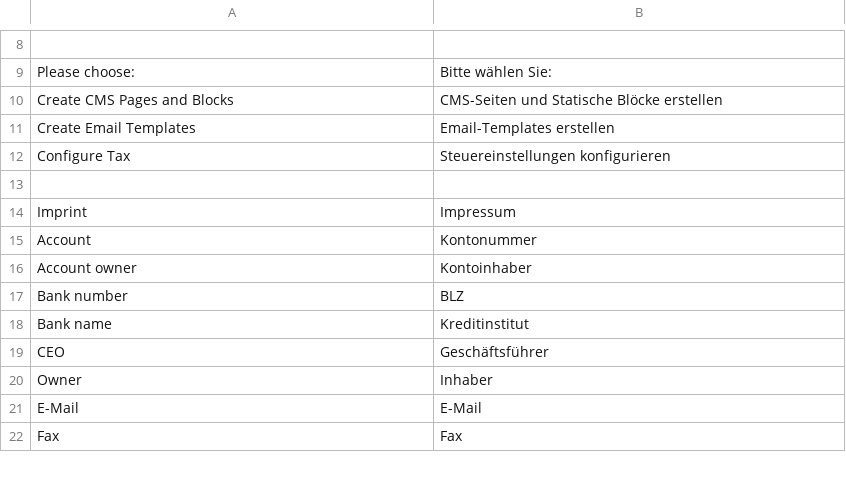
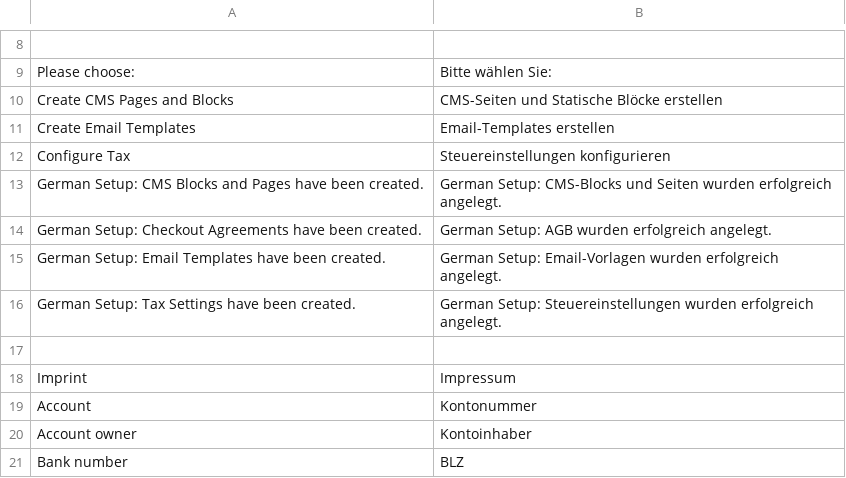
Before and after one commit to firegento/firegento-magesetup, a CSV file: src/app/locale/de_DE/FireGento_GermanSetup.csv, drawn as a sheet; only a part is shown, gaps mark what is left out; the shorter side is filled out with more unchanged rows.

```diff
--- a/src/app/locale/de_DE/FireGento_GermanSetup.csv
+++ b/src/app/locale/de_DE/FireGento_GermanSetup.csv
@@ -12,2 +12,6 @@
 "Configure Tax","Steuereinstellungen konfigurieren"
+"German Setup: CMS Blocks and Pages have been created.","German Setup: CMS-Blocks und Seiten wurden erfolgreich angelegt."
+"German Setup: Checkout Agreements have been created.","German Setup: AGB wurden erfolgreich angelegt."
+"German Setup: Email Templates have been created.","German Setup: Email-Vorlagen wurden erfolgreich angelegt."
+"German Setup: Tax Settings have been created.","German Setup: Steuereinstellungen wurden erfolgreich angelegt."
 
```
Also changed, not shown: 1 other file.
